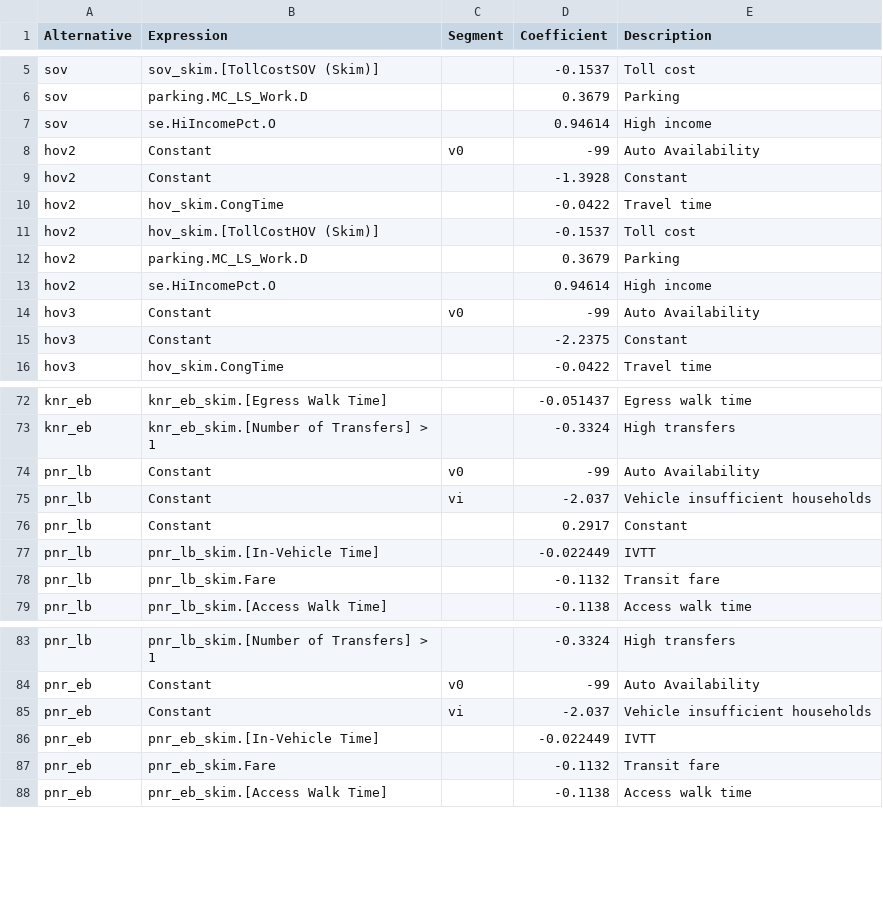
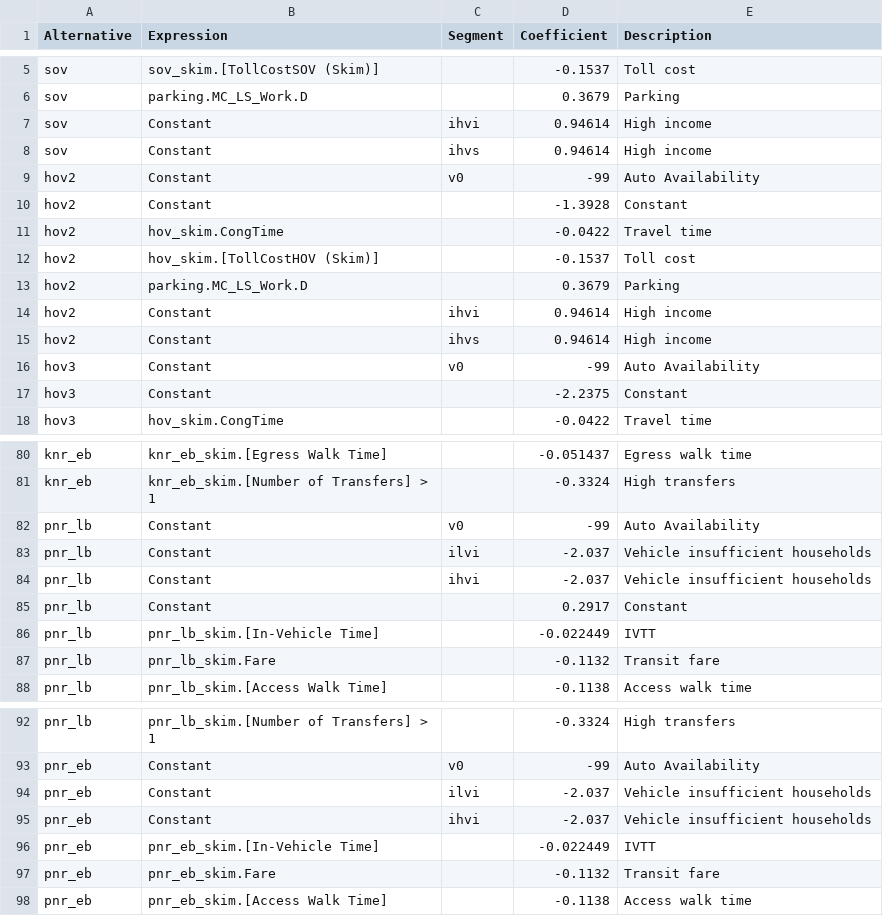
Before and after one commit to Triangle-Modeling-and-Analytics/TRMG2, a CSV file: master/resident/mode/w_hb_w_all.csv, drawn as a sheet; only a part is shown, gaps mark what is left out; the diff covers the shown part only.

Commit message:
Use 5 segments for w_hb_w
Destination choice needs five explicit segments in order to match
high-income workers with high-paying jobs. The remaining trip
types don't work the same way, so can likely stick with the 3
segments by auto sufficiency.

```diff
--- a/master/resident/mode/w_hb_w_all.csv
+++ b/master/resident/mode/w_hb_w_all.csv
@@ -6,3 +6,4 @@ sov,sov_skim.[TollCostSOV (Skim)],,-0.1537,Toll cost
 sov,parking.MC_LS_Work.D,,0.3679,Parking
-sov,se.HiIncomePct.O,,0.94614,High income
+sov,Constant,ihvi,0.94614,High income
+sov,Constant,ihvs,0.94614,High income
 hov2,Constant,v0,-99,Auto Availability
@@ -12,3 +13,4 @@ hov2,hov_skim.[TollCostHOV (Skim)],,-0.1537,Toll cost
 hov2,parking.MC_LS_Work.D,,0.3679,Parking
-hov2,se.HiIncomePct.O,,0.94614,High income
+hov2,Constant,ihvi,0.94614,High income
+hov2,Constant,ihvs,0.94614,High income
 hov3,Constant,v0,-99,Auto Availability
@@ -74,3 +82,4 @@ knr_eb,knr_eb_skim.[Number of Transfers] > 1,,-0.3324,High transfers
 pnr_lb,Constant,v0,-99,Auto Availability
-pnr_lb,Constant,vi,-2.037,Vehicle insufficient households
+pnr_lb,Constant,ilvi,-2.037,Vehicle insufficient households
+pnr_lb,Constant,ihvi,-2.037,Vehicle insufficient households
 pnr_lb,Constant,,0.2917,Constant
@@ -84,3 +93,4 @@ pnr_lb,pnr_lb_skim.[Number of Transfers] > 1,,-0.3324,High transfers
 pnr_eb,Constant,v0,-99,Auto Availability
-pnr_eb,Constant,vi,-2.037,Vehicle insufficient households
+pnr_eb,Constant,ilvi,-2.037,Vehicle insufficient households
+pnr_eb,Constant,ihvi,-2.037,Vehicle insufficient households
 pnr_eb,pnr_eb_skim.[In-Vehicle Time],,-0.022449,IVTT
```
Also changed, not shown: 6 added rows and 7 edited cells elsewhere in this file, 1 other file.
